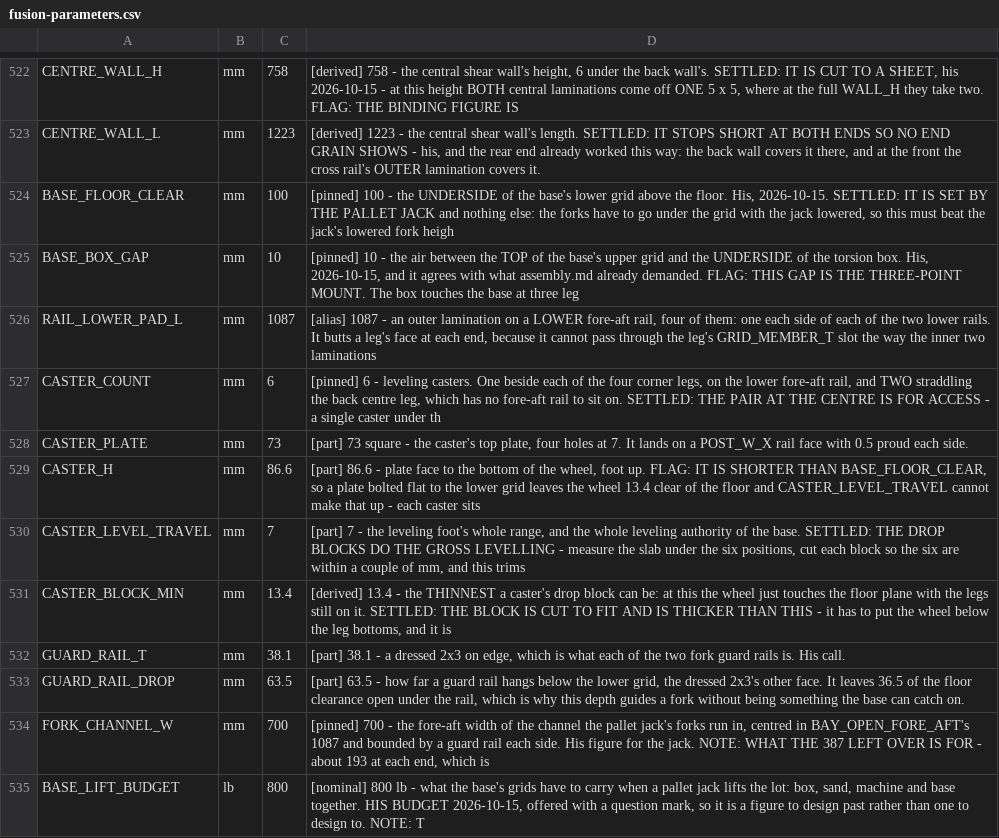
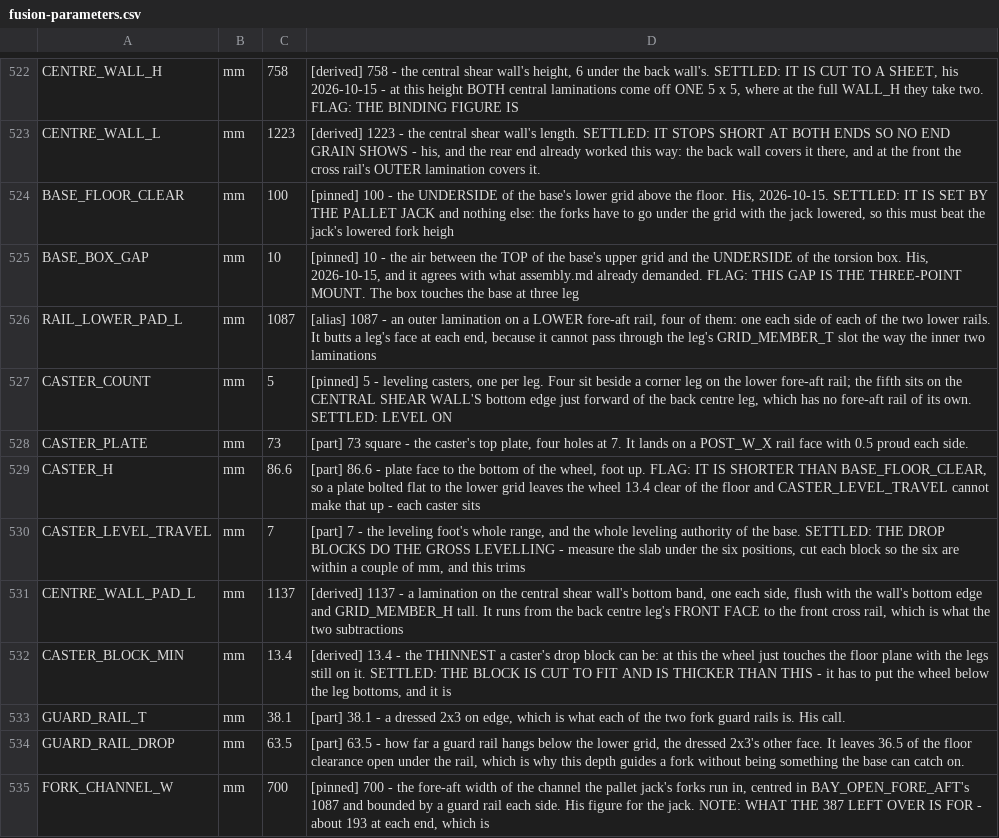
Before and after one commit to ioSenderV2/CNCBuild, a CSV file: dimensions/fusion-parameters.csv, drawn as a sheet; only a part is shown, gaps mark what is left out; the shorter side is filled out with more unchanged rows.

```diff
--- a/dimensions/fusion-parameters.csv
+++ b/dimensions/fusion-parameters.csv
@@ -526,3 +526,3 @@ BASE_BOX_GAP,mm,10,"[pinned] 10 - the air between the TOP of the base's upper gr
 RAIL_LOWER_PAD_L,mm,1087,"[alias] 1087 - an outer lamination on a LOWER fore-aft rail, four of them: one each side of each of the two lower rails. It butts a leg's face at each end, because it cannot pass through the leg's GRID_MEMBER_T slot the way the inner two laminations "
-CASTER_COUNT,mm,6,"[pinned] 6 - leveling casters. One beside each of the four corner legs, on the lower fore-aft rail, and TWO straddling the back centre leg, which has no fore-aft rail to sit on. SETTLED: THE PAIR AT THE CENTRE IS FOR ACCESS - a single caster under th"
+CASTER_COUNT,mm,5,"[pinned] 5 - leveling casters, one per leg. Four sit beside a corner leg on the lower fore-aft rail; the fifth sits on the CENTRAL SHEAR WALL'S bottom edge just forward of the back centre leg, which has no fore-aft rail of its own. SETTLED: LEVEL ON "
 CASTER_PLATE,mm,73,"[part] 73 square - the caster's top plate, four holes at 7. It lands on a POST_W_X rail face with 0.5 proud each side."
@@ -530,2 +530,3 @@ CASTER_H,mm,86.6,"[part] 86.6 - plate face to the bottom of the wheel, foot up.
 CASTER_LEVEL_TRAVEL,mm,7,"[part] 7 - the leveling foot's whole range, and the whole leveling authority of the base. SETTLED: THE DROP BLOCKS DO THE GROSS LEVELLING - measure the slab under the six positions, cut each block so the six are within a couple of mm, and this trims "
+CENTRE_WALL_PAD_L,mm,1137,"[derived] 1137 - a lamination on the central shear wall's bottom band, one each side, flush with the wall's bottom edge and GRID_MEMBER_H tall. It runs from the back centre leg's FRONT FACE to the front cross rail, which is what the two subtractions "
 CASTER_BLOCK_MIN,mm,13.4,"[derived] 13.4 - the THINNEST a caster's drop block can be: at this the wheel just touches the floor plane with the legs still on it. SETTLED: THE BLOCK IS CUT TO FIT AND IS THICKER THAN THIS - it has to put the wheel below the leg bottoms, and it is"
```
Also changed, not shown: 11 other files.
